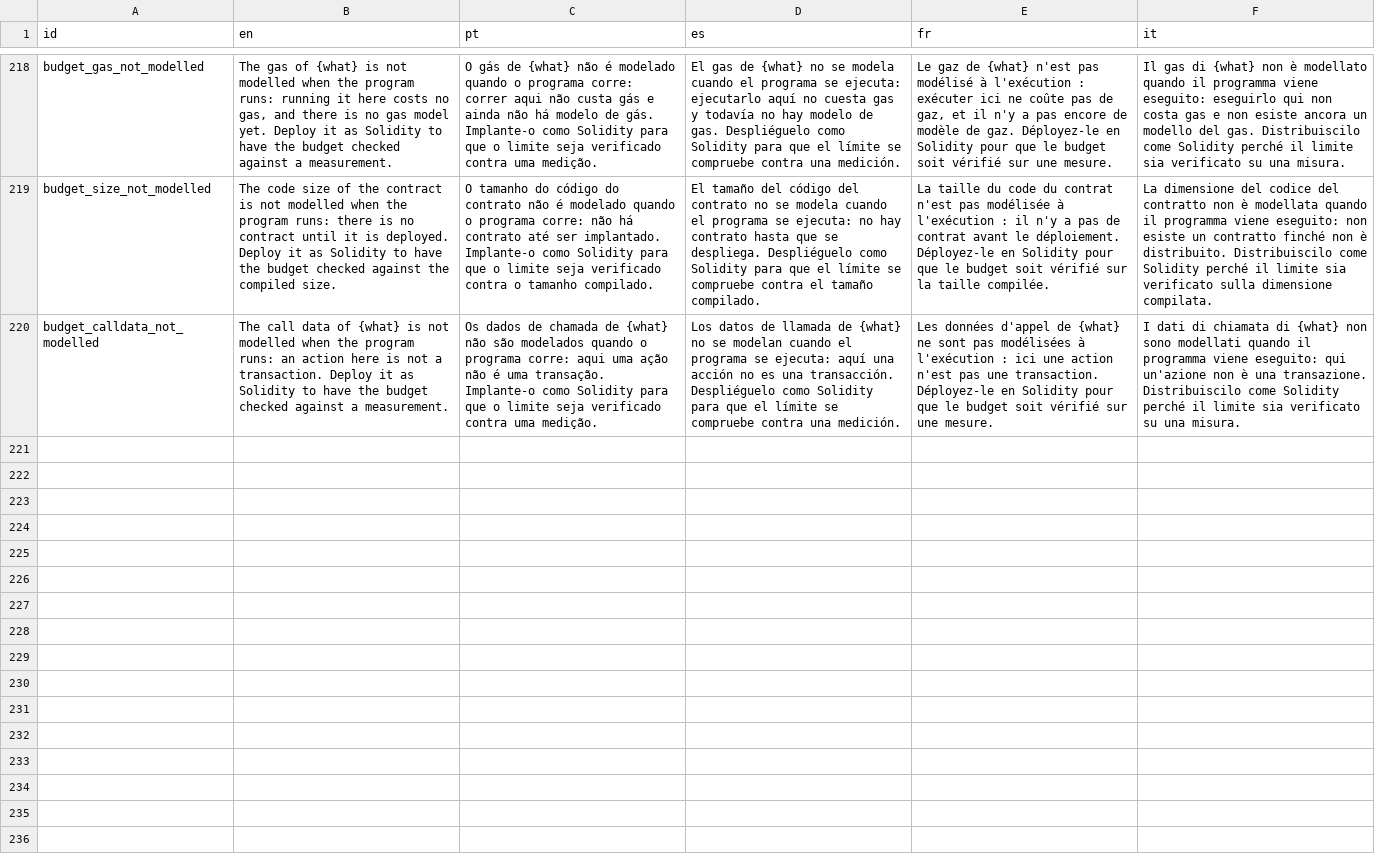
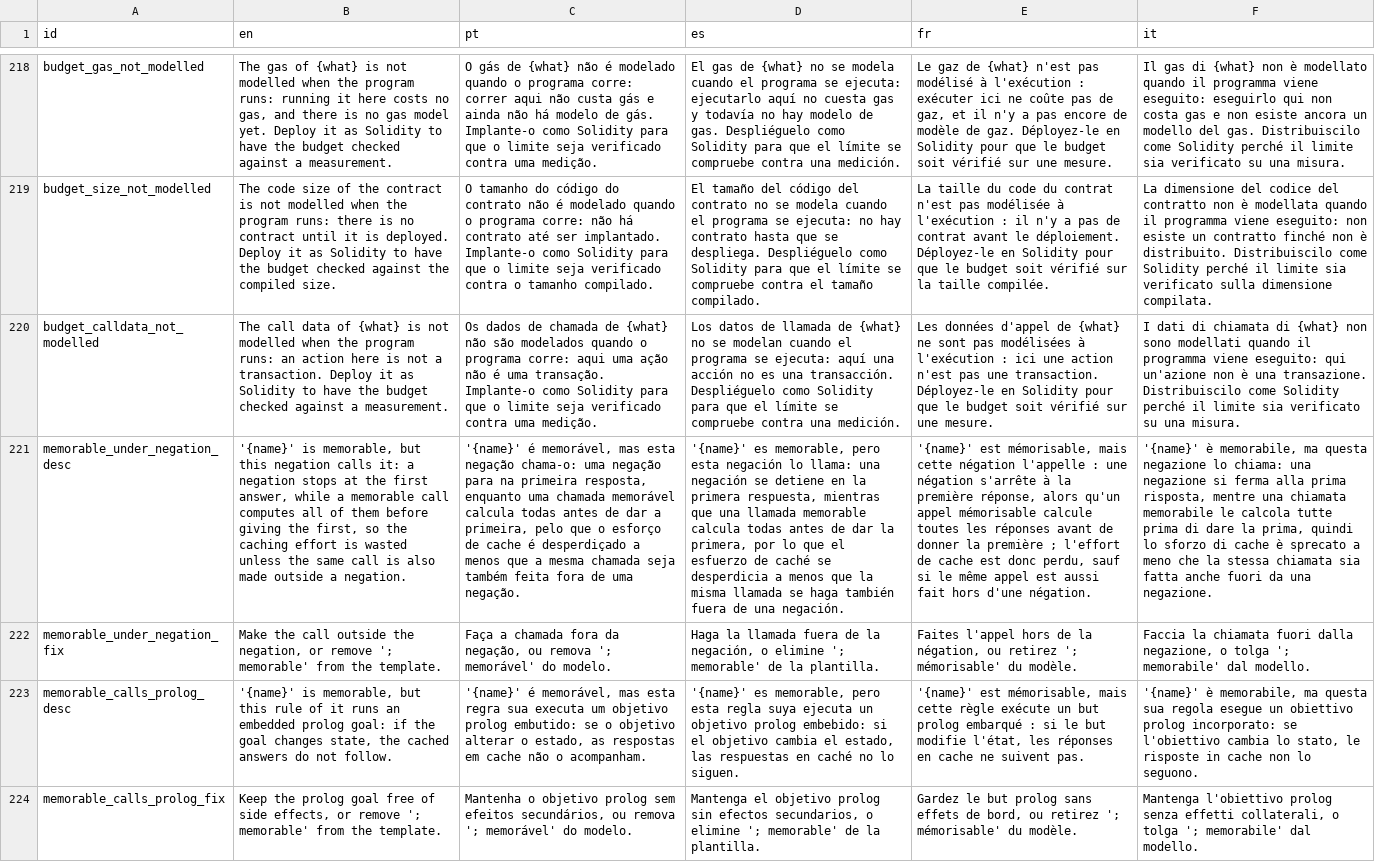
Before and after one commit to LogicalContracts/LogicalEnglish2, a CSV file: i18n/messages.csv, drawn as a sheet; only a part is shown, gaps mark what is left out; the diff names each change by its address in the sheet, - before the commit and + after, or states it on an @@ line.

Commit message:
memorable

```diff
--- a/i18n/messages.csv
+++ b/i18n/messages.csv
+row 221: memorable_under_negation_desc | '{name}' is memorable, but this negation calls it: a negation stops at the first answer, while a memorable call computes all of them before giving the first, so the caching effort is wasted unless the same call is also made outside a negation. | '{name}' é memorável, mas esta negação chama-o: uma negação para na primeira resposta, enquanto uma chamada memorável calcula todas antes de dar a primeira, pelo que o esforço de cache é desperdiçado a menos que a mesma chamada seja também feita fora de uma negação. | '{name}' es memorable, pero esta negación lo llama: una negación se detiene en la primera respuesta, mientras que una llamada memorable calcula todas antes de dar la primera, por lo que el esfuerzo de caché se desperdicia a menos que la misma llamada se haga también fuera de una negación. | '{name}' est mémorisable, mais cette négation l'appelle : une négation s'arrête à la première réponse, alors qu'un appel mémorisable calcule toutes les réponses avant de donner la première ; l'effort de cache est donc perdu, sauf si le même appel est aussi fait hors d'une négation. | '{name}' è memorabile, ma questa negazione lo chiama: una negazione si ferma alla prima risposta, mentre una chiamata memorabile le calcola tutte prima di dare la prima, quindi lo sforzo di cache è sprecato a meno che la stessa chiamata sia fatta anche fuori da una negazione.
+row 222: memorable_under_negation_fix | Make the call outside the negation, or remove '; memorable' from the template. | Faça a chamada fora da negação, ou remova '; memorável' do modelo. | Haga la llamada fuera de la negación, o elimine '; memorable' de la plantilla. | Faites l'appel hors de la négation, ou retirez '; mémorisable' du modèle. | Faccia la chiamata fuori dalla negazione, o tolga '; memorabile' dal modello.
+row 223: memorable_calls_prolog_desc | '{name}' is memorable, but this rule of it runs an embedded prolog goal: if the goal changes state, the cached answers do not follow. | '{name}' é memorável, mas esta regra sua executa um objetivo prolog embutido: se o objetivo alterar o estado, as respostas em cache não o acompanham. | '{name}' es memorable, pero esta regla suya ejecuta un objetivo prolog embebido: si el objetivo cambia el estado, las respuestas en caché no lo siguen. | '{name}' est mémorisable, mais cette règle exécute un but prolog embarqué : si le but modifie l'état, les réponses en cache ne suivent pas. | '{name}' è memorabile, ma questa sua regola esegue un obiettivo prolog incorporato: se l'obiettivo cambia lo stato, le risposte in cache non lo seguono.
+row 224: memorable_calls_prolog_fix | Keep the prolog goal free of side effects, or remove '; memorable' from the template. | Mantenha o objetivo prolog sem efeitos secundários, ou remova '; memorável' do modelo. | Mantenga el objetivo prolog sin efectos secundarios, o elimine '; memorable' de la plantilla. | Gardez le but prolog sans effets de bord, ou retirez '; mémorisable' du modèle. | Mantenga l'obiettivo prolog senza effetti collaterali, o tolga '; memorabile' dal modello.
```
Also changed, not shown: i18n/keywords.csv, 39 other files.
